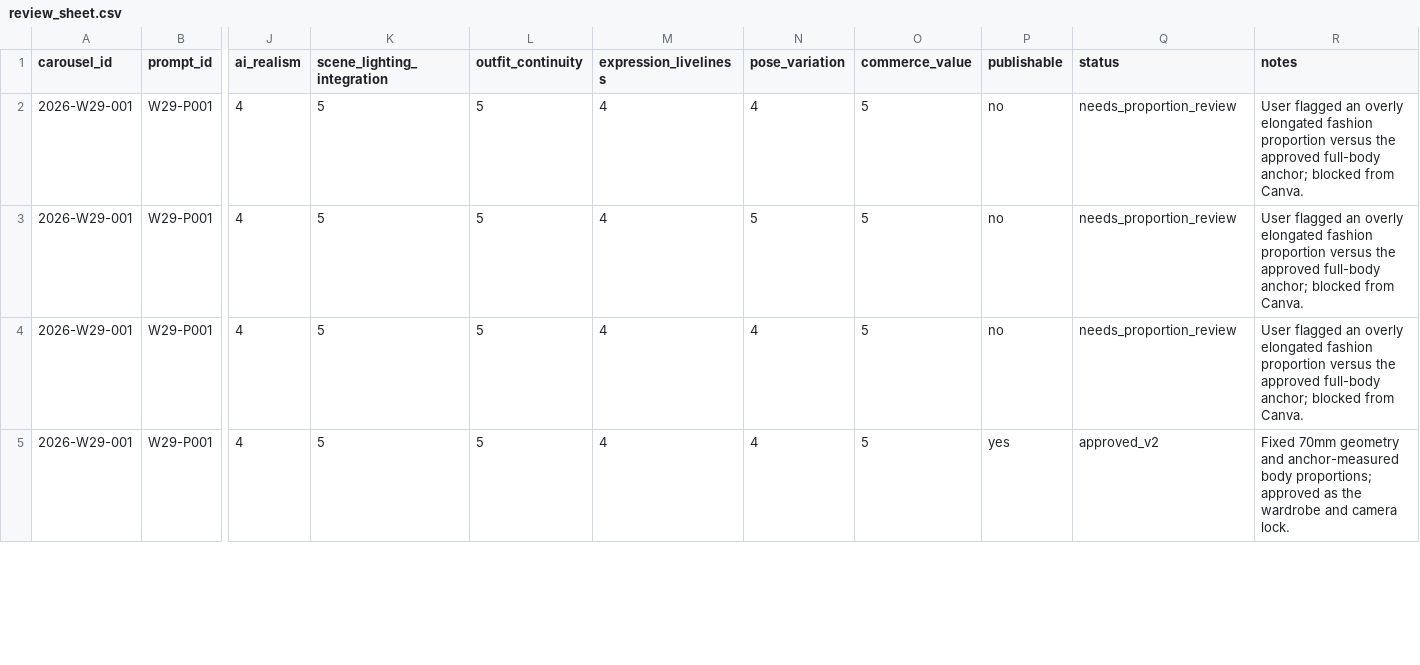
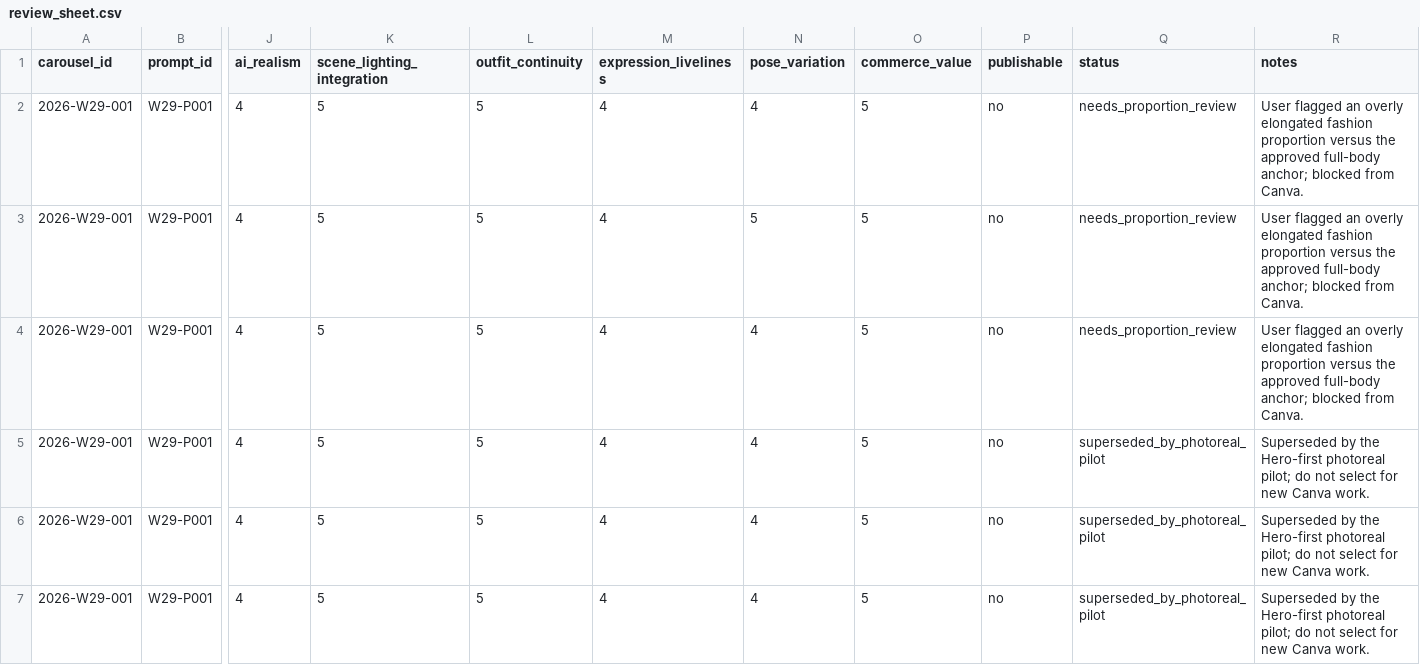
Before and after one commit to fcsh1526/codex-fittingrooom, a CSV file: 10_automation/runs/2026-W29/generated_images/2026-W29-001/review_sheet.csv, drawn as a sheet; only a part is shown, gaps mark what is left out; rows hold the shown columns only; the diff covers the shown part only; the diff names each change by its address in the sheet, - before the commit and + after, or states it on an @@ line.

```diff
--- a/10_automation/runs/2026-W29/generated_images/2026-W29-001/review_sheet.csv
+++ b/10_automation/runs/2026-W29/generated_images/2026-W29-001/review_sheet.csv
-P5 (publishable): yes
+P5 (publishable): no
-Q5 (status): approved_v2
+Q5 (status): superseded_by_photoreal_pilot
-R5 (notes): Fixed 70mm geometry and anchor-measured body proportions; approved as the wardrobe and camera lock.
+R5 (notes): Superseded by the Hero-first photoreal pilot; do not select for new Canva work.
+row 6: 2026-W29-001 | W29-P001 | 4 | 5 | 5 | 4 | 4 | 5 | no | superseded_by_photoreal_pilot | Superseded by the Hero-first photoreal pilot; do not select for new Canva work.
+row 7: 2026-W29-001 | W29-P001 | 4 | 5 | 5 | 4 | 4 | 5 | no | superseded_by_photoreal_pilot | Superseded by the Hero-first photoreal pilot; do not select for new Canva work.
```
Also changed, not shown: 1 added row and 6 edited cells elsewhere in this file, 10_automation/PUBLISH_QUEUE.csv, 10_automation/runs/2026-W29/canva_asset_slots.csv, 39 other files.
